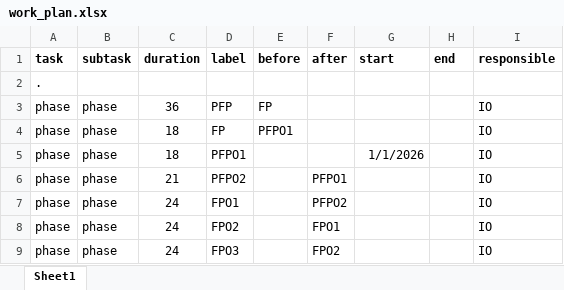
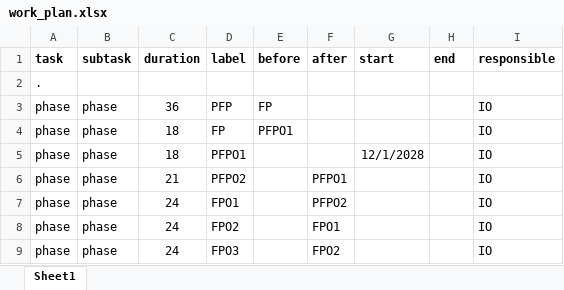
Before and after one commit to Simon-McIntosh/nova, an Excel workbook: nova/projects/equilibrium/work_plan.xlsx, sheet Sheet1, drawn as a sheet; only a part is shown; values as stored, in another font and other column widths than the file's, no borders; the diff names each change by its address in the sheet, - before the commit and + after, or states it on an @@ line.

```diff
--- a/nova/projects/equilibrium/work_plan.xlsx (sheet Sheet1)
+++ b/nova/projects/equilibrium/work_plan.xlsx (sheet Sheet1)
-G5 (start): 1/1/2026
+G5 (start): 12/1/2028
```
Also changed, not shown: 3 other files.
